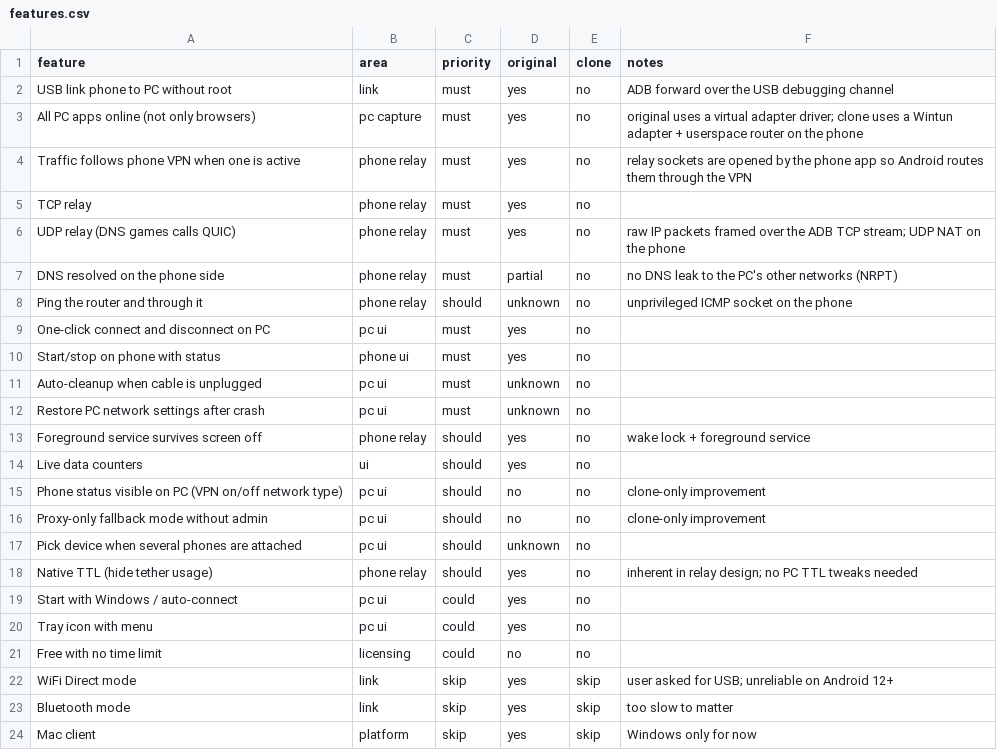
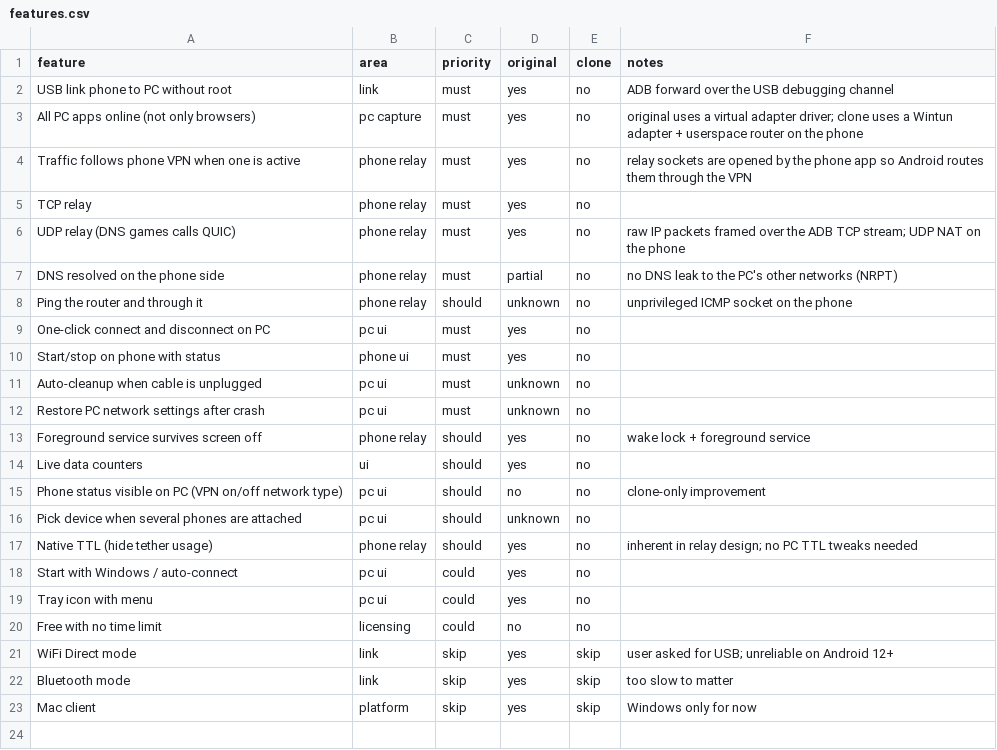
Before and after one commit to alimhbtwenty/pdanet-next, a CSV file: replica/features.csv, drawn as a sheet.

```diff
--- a/replica/features.csv
+++ b/replica/features.csv
@@ -15,3 +15,2 @@ Live data counters,ui,should,yes,no,
 Phone status visible on PC (VPN on/off network type),pc ui,should,no,no,clone-only improvement
-Proxy-only fallback mode without admin,pc ui,should,no,no,clone-only improvement
 Pick device when several phones are attached,pc ui,should,unknown,no,
```
Also changed, not shown: 45 other files.
